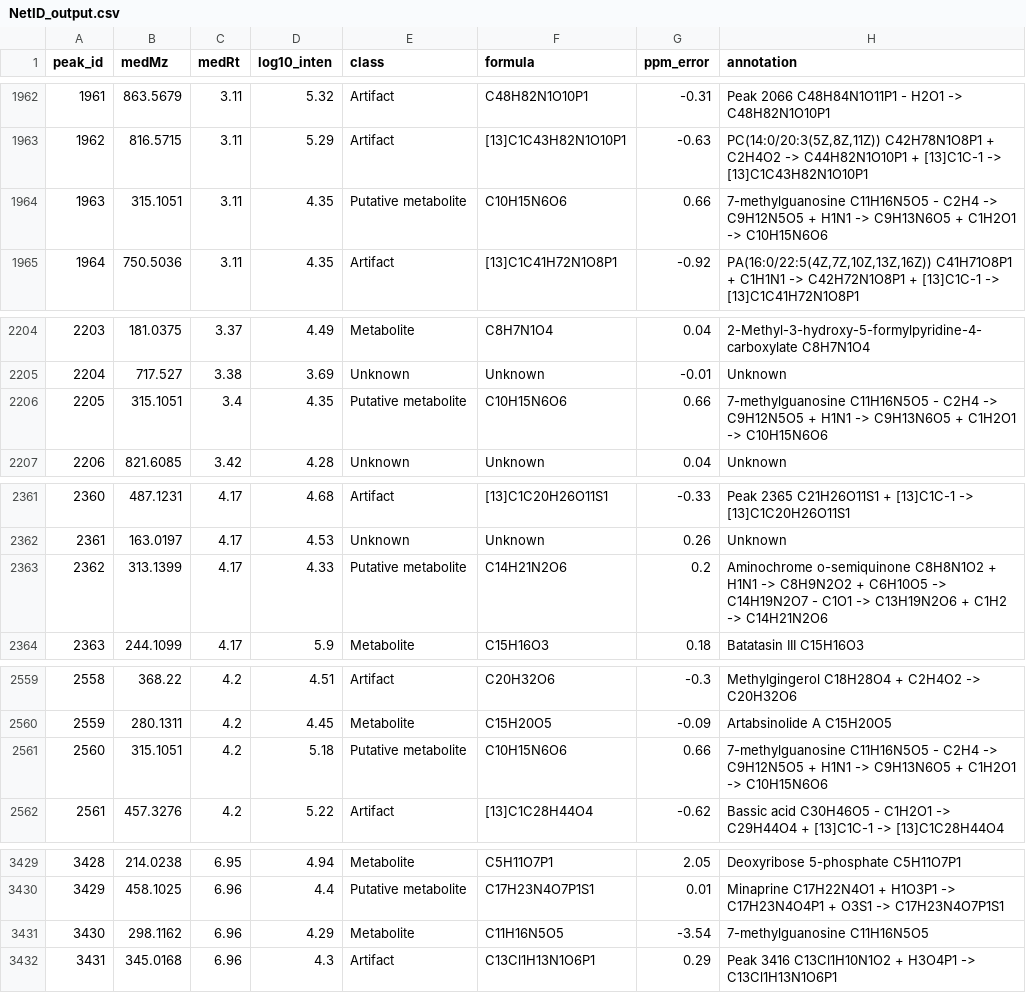
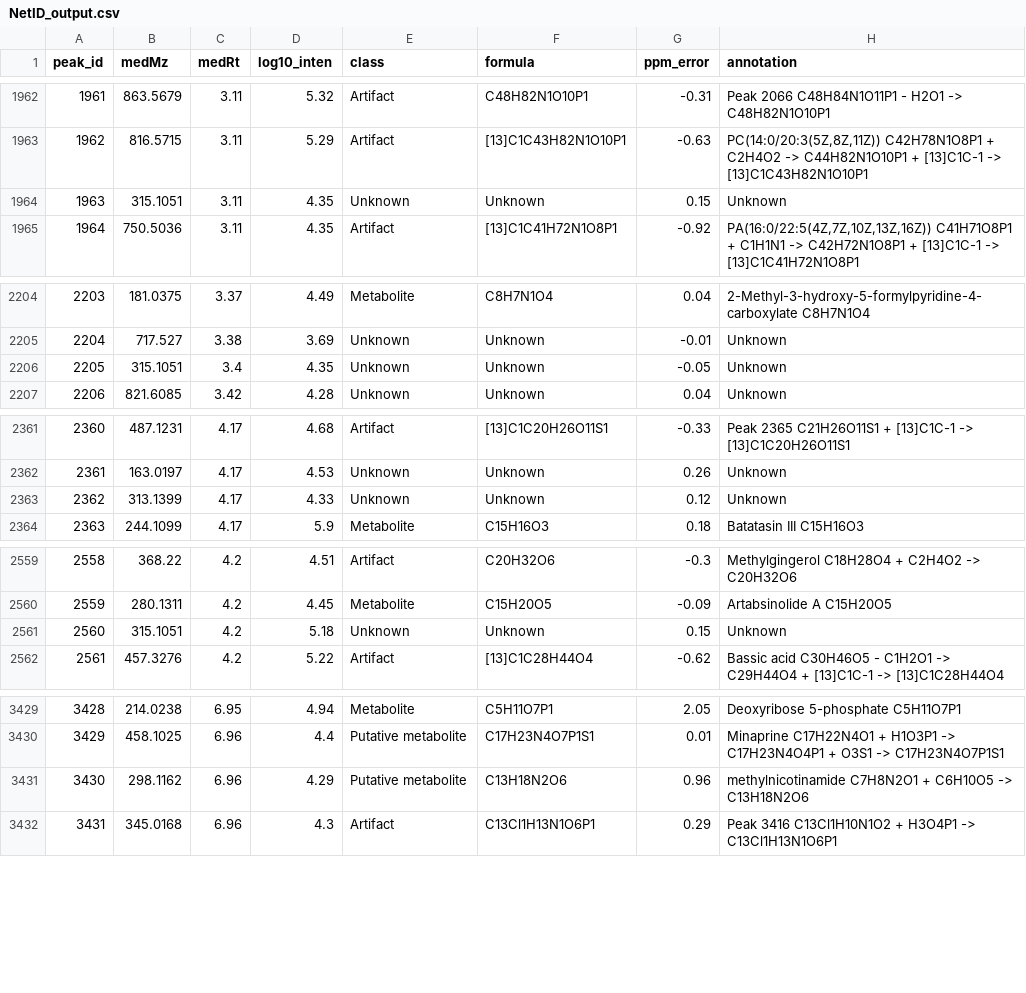
Before and after one commit to LiChenPU/NetID, a CSV file: Mouse_liver_neg/NetID_output.csv, drawn as a sheet; only a part is shown, gaps mark what is left out; the diff covers the shown part only.

```diff
--- a/Mouse_liver_neg/NetID_output.csv
+++ b/Mouse_liver_neg/NetID_output.csv
@@ -1963,3 +1963,3 @@
 1962,816.5715,3.11,5.29,"Artifact","[13]C1C43H82N1O10P1",-0.63,"PC(14:0/20:3(5Z,8Z,11Z)) C42H78N1O8P1 + C2H4O2 -> C44H82N1O10P1 + [13]C1C-1 -> [13]C1C43H82N1O10P1"
-1963,315.1051,3.11,4.35,"Putative metabolite","C10H15N6O6",0.66,"7-methylguanosine C11H16N5O5 - C2H4 -> C9H12N5O5 + H1N1 -> C9H13N6O5 + C1H2O1 -> C10H15N6O6"
+1963,315.1051,3.11,4.35,"Unknown","Unknown",0.15,"Unknown"
 1964,750.5036,3.11,4.35,"Artifact","[13]C1C41H72N1O8P1",-0.92,"PA(16:0/22:5(4Z,7Z,10Z,13Z,16Z)) C41H71O8P1 + C1H1N1 -> C42H72N1O8P1 + [13]C1C-1 -> [13]C1C41H72N1O8P1"
@@ -2205,3 +2205,3 @@
 2204,717.527,3.38,3.69,"Unknown","Unknown",-0.01,"Unknown"
-2205,315.1051,3.4,4.35,"Putative metabolite","C10H15N6O6",0.66,"7-methylguanosine C11H16N5O5 - C2H4 -> C9H12N5O5 + H1N1 -> C9H13N6O5 + C1H2O1 -> C10H15N6O6"
+2205,315.1051,3.4,4.35,"Unknown","Unknown",-0.05,"Unknown"
 2206,821.6085,3.42,4.28,"Unknown","Unknown",0.04,"Unknown"
@@ -2362,3 +2362,3 @@
 2361,163.0197,4.17,4.53,"Unknown","Unknown",0.26,"Unknown"
-2362,313.1399,4.17,4.33,"Putative metabolite","C14H21N2O6",0.2,"Aminochrome o-semiquinone C8H8N1O2 + H1N1 -> C8H9N2O2 + C6H10O5 -> C14H19N2O7 - C1O1 -> C13H19N2O6 + C1H2 -> C14H21N2O6"
+2362,313.1399,4.17,4.33,"Unknown","Unknown",0.12,"Unknown"
 2363,244.1099,4.17,5.9,"Metabolite","C15H16O3",0.18,"Batatasin III C15H16O3"
@@ -2560,3 +2560,3 @@
 2559,280.1311,4.2,4.45,"Metabolite","C15H20O5",-0.09,"Artabsinolide A C15H20O5"
-2560,315.1051,4.2,5.18,"Putative metabolite","C10H15N6O6",0.66,"7-methylguanosine C11H16N5O5 - C2H4 -> C9H12N5O5 + H1N1 -> C9H13N6O5 + C1H2O1 -> C10H15N6O6"
+2560,315.1051,4.2,5.18,"Unknown","Unknown",0.15,"Unknown"
 2561,457.3276,4.2,5.22,"Artifact","[13]C1C28H44O4",-0.62,"Bassic acid C30H46O5 - C1H2O1 -> C29H44O4 + [13]C1C-1 -> [13]C1C28H44O4"
@@ -3430,3 +3430,3 @@
 3429,458.1025,6.96,4.4,"Putative metabolite","C17H23N4O7P1S1",0.01,"Minaprine C17H22N4O1 + H1O3P1 -> C17H23N4O4P1 + O3S1 -> C17H23N4O7P1S1"
-3430,298.1162,6.96,4.29,"Metabolite","C11H16N5O5",-3.54,"7-methylguanosine C11H16N5O5"
+3430,298.1162,6.96,4.29,"Putative metabolite","C13H18N2O6",0.96,"methylnicotinamide C7H8N2O1 + C6H10O5 -> C13H18N2O6"
 3431,345.0168,6.96,4.3,"Artifact","C13Cl1H13N1O6P1",0.29,"Peak 3416 C13Cl1H10N1O2 + H3O4P1 -> C13Cl1H13N1O6P1"
```
Also changed, not shown: 165 edited cells elsewhere in this file, 8 other files.
